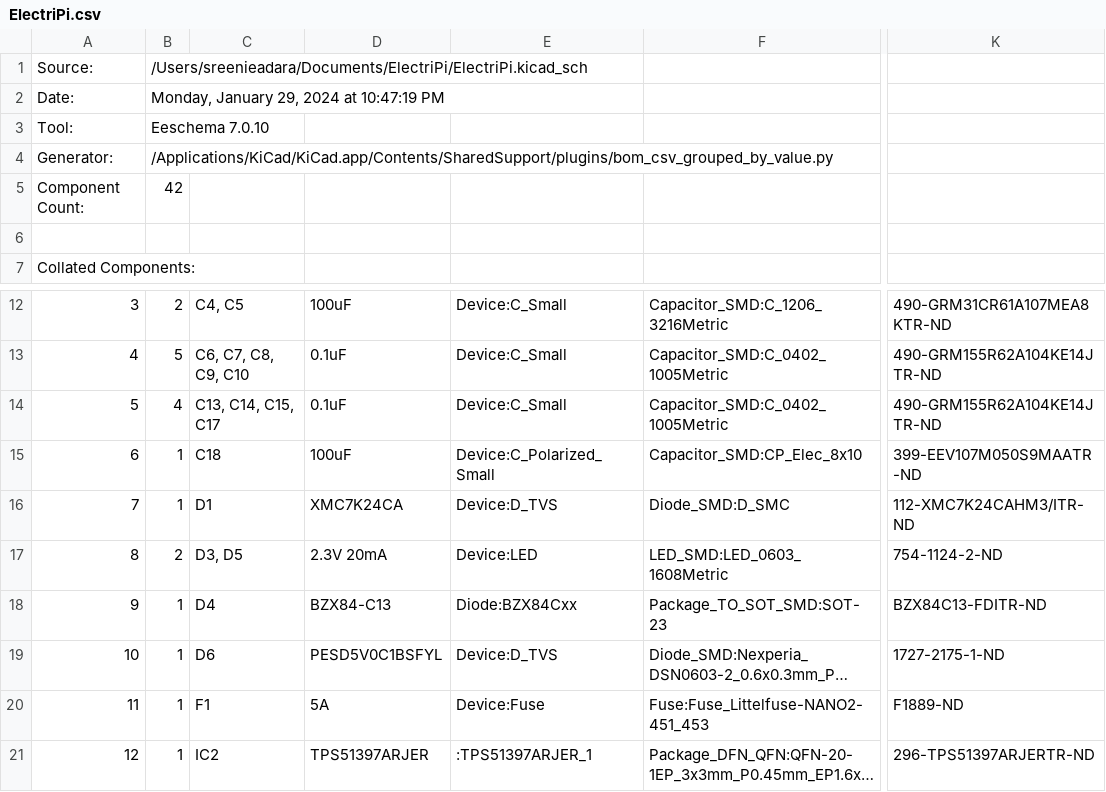
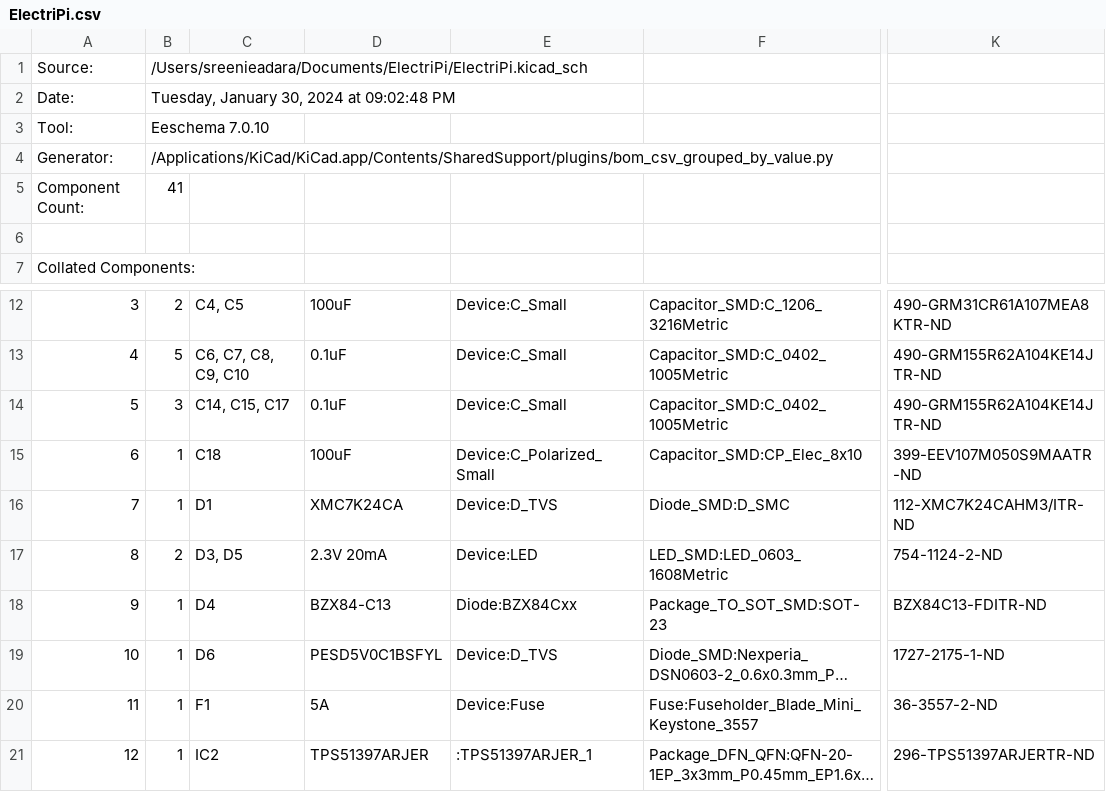
Before and after one commit to SreeniEadara/ElectriPi, a CSV file: ElectriPi.csv, drawn as a sheet; only a part is shown, gaps mark what is left out; long unchanged cells end in …; the diff names each change by its address in the sheet, - before the commit and + after, or states it on an @@ line.

```diff
--- a/ElectriPi.csv
+++ b/ElectriPi.csv
-B2: Monday, January 29, 2024 at 10:47:19 PM
+B2: Tuesday, January 30, 2024 at 09:02:48 PM
-B5: 42
+B5: 41
-B14: 4
+B14: 3
-C14: C13, C14, C15, C17
+C14: C14, C15, C17
-F20: Fuse:Fuse_Littelfuse-NANO2-451_453
+F20: Fuse:Fuseholder_Blade_Mini_Keystone_3557
-K20: F1889-ND
+K20: 36-3557-2-ND
```
Also changed, not shown: 4 other files.
